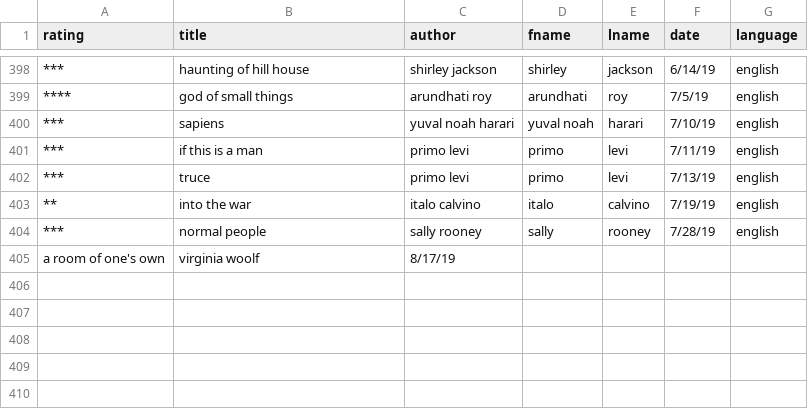
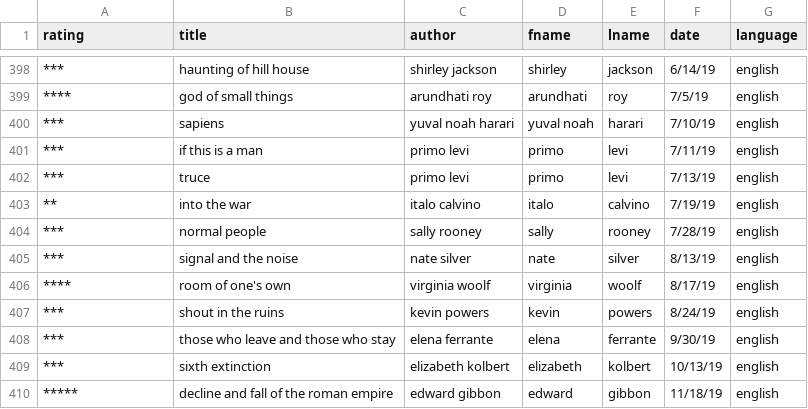
Before and after one commit to jcgiuffrida/jcgiuffrida.github.io, a CSV file: public/data/reading.csv, drawn as a sheet; only a part is shown, gaps mark what is left out; removed rows and columns are numbered as before the commit, all else as after; the diff names each change by its address in the sheet, - before the commit and + after, or states it on an @@ line.

Commit message:
Update reading

```diff
--- a/public/data/reading.csv
+++ b/public/data/reading.csv
-row 405: a room of one's own | virginia woolf | 8/17/19
+row 405: *** | signal and the noise | nate silver | nate | silver | 8/13/19 | english
+row 406: **** | room of one's own | virginia woolf | virginia | woolf | 8/17/19 | english
+row 407: *** | shout in the ruins | kevin powers | kevin | powers | 8/24/19 | english
+row 408: *** | those who leave and those who stay | elena ferrante | elena | ferrante | 9/30/19 | english
+row 409: *** | sixth extinction | elizabeth kolbert | elizabeth | kolbert | 10/13/19 | english
+row 410: ***** | decline and fall of the roman empire | edward gibbon | edward | gibbon | 11/18/19 | english
```
Also changed, not shown: 2 other files.
